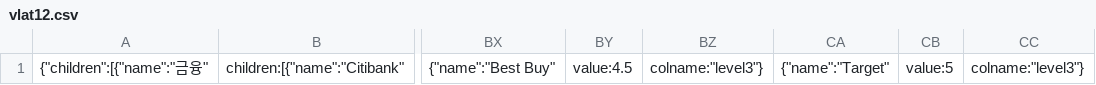
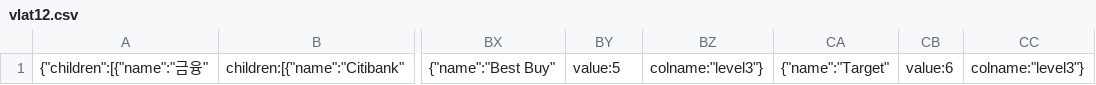
Before and after one commit to nini12091/vlat, a CSV file: vlat12.csv, drawn as a sheet; only a part is shown, gaps mark what is left out; the diff names each change by its address in the sheet, - before the commit and + after, or states it on an @@ line.

Commit message:
Update vlat12.csv

```diff
--- a/vlat12.csv
+++ b/vlat12.csv
-BY1: value:4.5
+BY1: value:5
-CB1: value:5
+CB1: value:6
```
